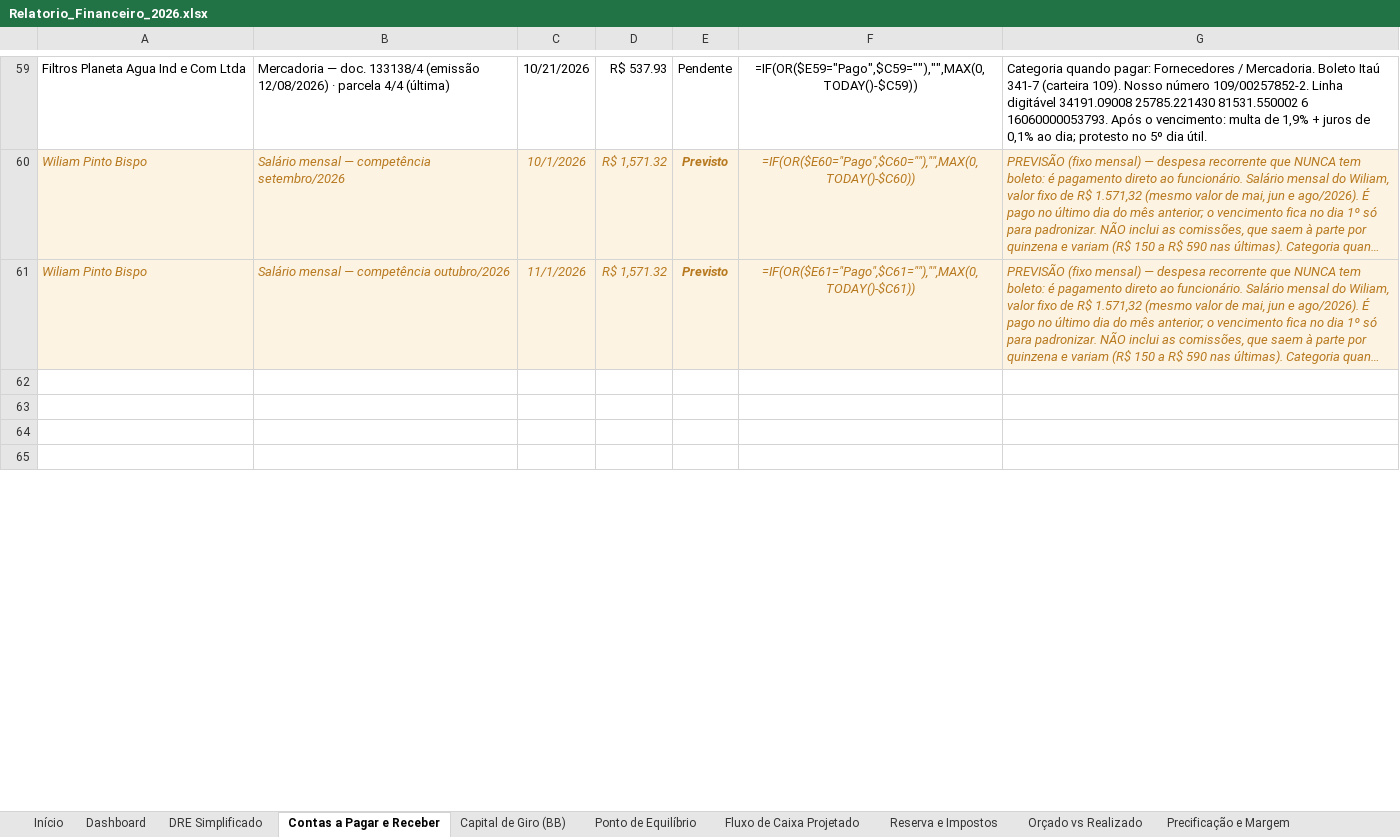
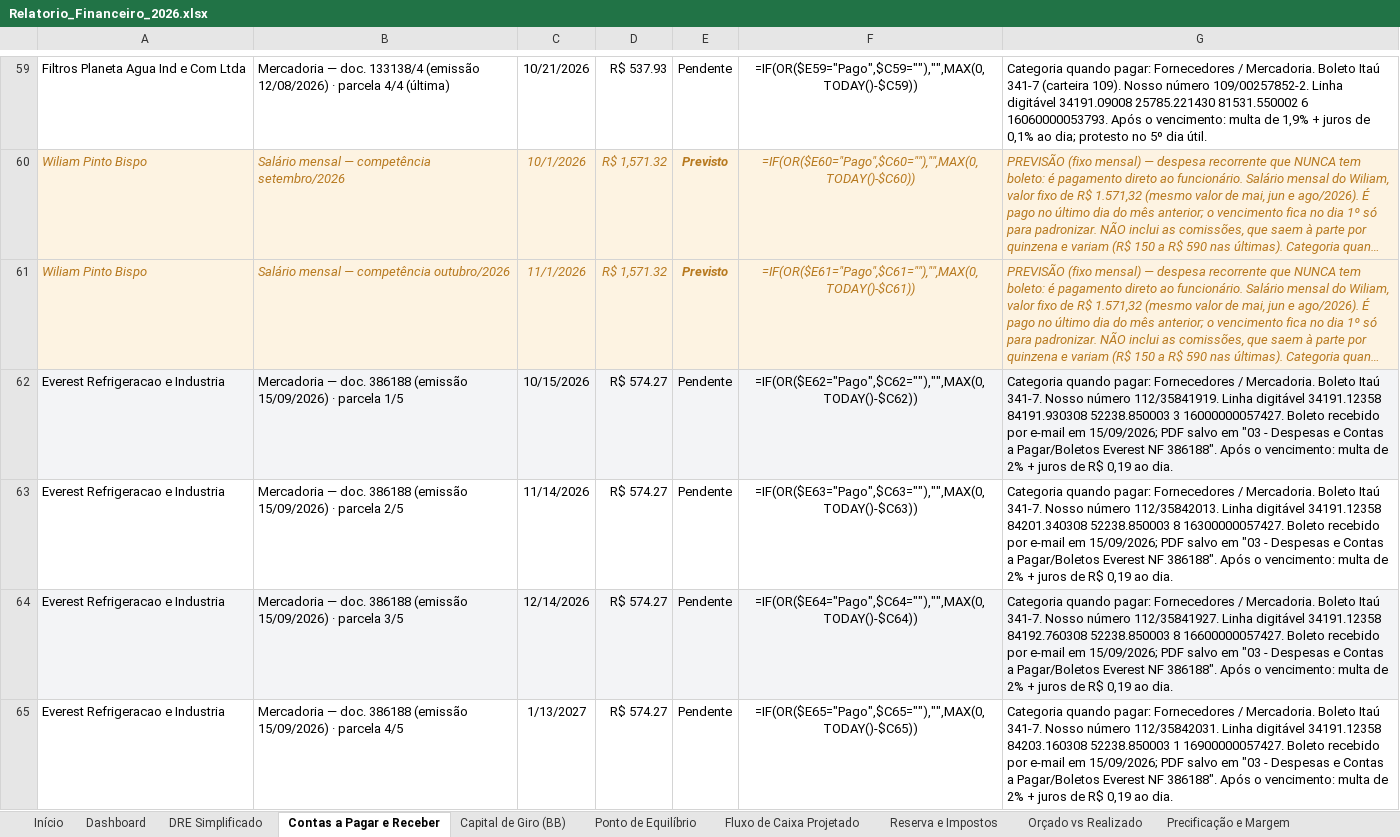
Before and after one commit to backupplanetaagua2025-hub/financeiro, an Excel workbook: Relatorio_Financeiro_2026.xlsx, sheet Contas a Pagar e Receber, drawn as a sheet; only a part is shown, gaps mark what is left out; long unchanged cells end in …; values as stored, in another font and other column widths than the file's, no borders; formulas without a stored value are shown as written; the diff covers the shown part only; the diff names each change by its address in the sheet, - before the commit and + after, or states it on an @@ line.

Commit message:
Add files via upload

```diff
--- a/Relatorio_Financeiro_2026.xlsx (sheet Contas a Pagar e Receber)
+++ b/Relatorio_Financeiro_2026.xlsx (sheet Contas a Pagar e Receber)
-row 62: (empty)
+row 62: Everest Refrigeracao e Industria | Mercadoria — doc. 386188 (emissão 15/09/2026) · parcela 1/5 | 10/15/2026 | R$ 574.27 | Pendente | =IF(OR($E62="Pago",$C62=""),"",MAX(0,TODAY()-$C62)) | Categoria quando pagar: Fornecedores / Mercadoria. Boleto Itaú 341-7. Nosso número 112/35841919. Linha digitável 34191.12358 84191.930308 52238.850003 3 16000000057427. Boleto recebido por e-mail em 15/09/2026; PDF salvo em "03 - Despesas e Contas a Pagar/Boletos Everest NF 386188". Após o vencimento: multa de 2% + juros de R$ 0,19 ao dia.
-A62:G62 fill: none
+A62:G62 fill: #F3F4F6
-row 63: (empty)
+row 63: Everest Refrigeracao e Industria | Mercadoria — doc. 386188 (emissão 15/09/2026) · parcela 2/5 | 11/14/2026 | R$ 574.27 | Pendente | =IF(OR($E63="Pago",$C63=""),"",MAX(0,TODAY()-$C63)) | Categoria quando pagar: Fornecedores / Mercadoria. Boleto Itaú 341-7. Nosso número 112/35842013. Linha digitável 34191.12358 84201.340308 52238.850003 8 16300000057427. Boleto recebido por e-mail em 15/09/2026; PDF salvo em "03 - Despesas e Contas a Pagar/Boletos Everest NF 386188". Após o vencimento: multa de 2% + juros de R$ 0,19 ao dia.
-row 64: (empty)
+row 64: Everest Refrigeracao e Industria | Mercadoria — doc. 386188 (emissão 15/09/2026) · parcela 3/5 | 12/14/2026 | R$ 574.27 | Pendente | =IF(OR($E64="Pago",$C64=""),"",MAX(0,TODAY()-$C64)) | Categoria quando pagar: Fornecedores / Mercadoria. Boleto Itaú 341-7. Nosso número 112/35841927. Linha digitável 34191.12358 84192.760308 52238.850003 8 16600000057427. Boleto recebido por e-mail em 15/09/2026; PDF salvo em "03 - Despesas e Contas a Pagar/Boletos Everest NF 386188". Após o vencimento: multa de 2% + juros de R$ 0,19 ao dia.
-A64:G64 fill: none
+A64:G64 fill: #F3F4F6
-row 65: (empty)
+row 65: Everest Refrigeracao e Industria | Mercadoria — doc. 386188 (emissão 15/09/2026) · parcela 4/5 | 1/13/2027 | R$ 574.27 | Pendente | =IF(OR($E65="Pago",$C65=""),"",MAX(0,TODAY()-$C65)) | Categoria quando pagar: Fornecedores / Mercadoria. Boleto Itaú 341-7. Nosso número 112/35842031. Linha digitável 34191.12358 84203.160308 52238.850003 1 16900000057427. Boleto recebido por e-mail em 15/09/2026; PDF salvo em "03 - Despesas e Contas a Pagar/Boletos Everest NF 386188". Após o vencimento: multa de 2% + juros de R$ 0,19 ao dia.
```
Also changed, not shown: 1 added row and 10 edited cells elsewhere in this sheet, sheet Set 2026.
